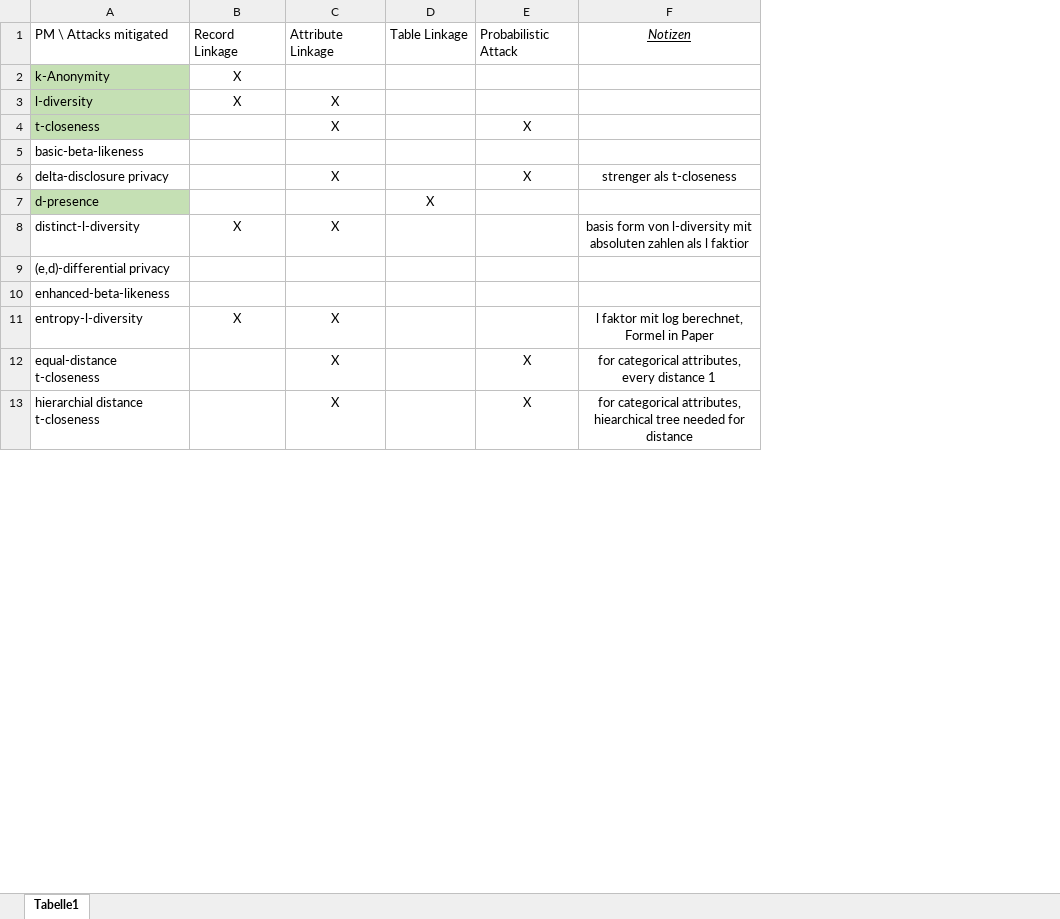
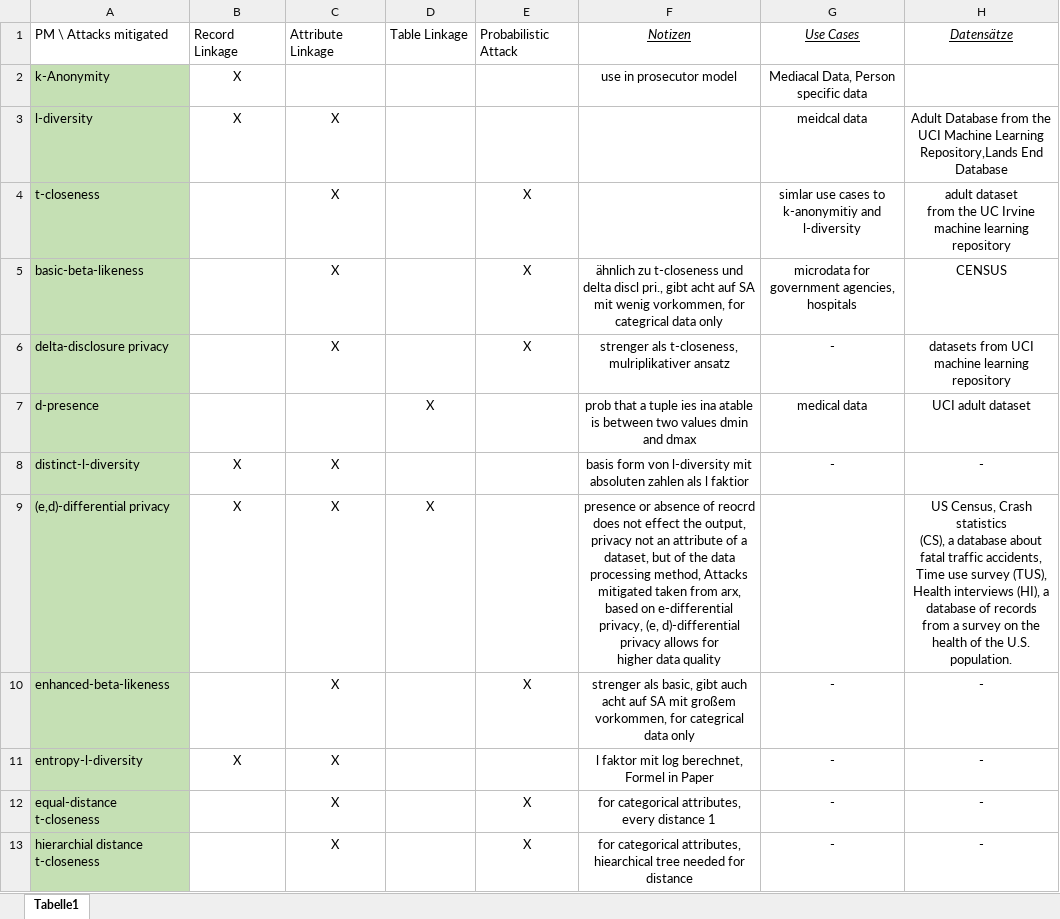
Before and after one commit to FabianPfeil/Bachelor-Thesis, an Excel workbook: Klassifikation Privacy Models.xlsx, sheet Tabelle1, drawn as a sheet; only a part is shown; values as stored, in another font and other column widths than the file's, no borders; ↵ is a line break in a cell; the diff covers the shown part only; the diff names each change by its address in the sheet, - before the commit and + after, or states it on an @@ line.

Commit message:
classific update

```diff
--- a/Klassifikation Privacy Models.xlsx (sheet Tabelle1)
+++ b/Klassifikation Privacy Models.xlsx (sheet Tabelle1)
+column G, rows 1-13: Use Cases | Mediacal Data, Person specific data | meidcal data | simlar use cases to k-anonymitiy and l-diversity | microdata for government agencies, hospitals | - | medical data | - |  | - | - | - | -
+column H, rows 1-13: Datensätze |  | Adult Database from the UCI Machine Learning ↵ Repository,Lands End Database | adult dataset ↵ from the UC Irvine machine learning repository | CENSUS | datasets from UCI machine learning repository | UCI adult dataset | - | US Census, Crash statistics ↵ (CS), a database about fatal traffic accidents, Time use survey (TUS), Health interviews (HI), a database of records ↵ from a survey on the health of the U.S. population. | - | - | - | -
-F2: (empty)
+F2: use in prosecutor model
-A5:A6 fill: none
+A5:A6 fill: #C5E0B4
-C5: (empty)
+C5: X
-E5: (empty)
+E5: X
-F5: (empty)
+F5: ähnlich zu t-closeness und delta discl pri., gibt acht auf SA mit wenig vorkommen, for categrical data only
-F6: strenger als t-closeness
+F6: strenger als t-closeness, mulriplikativer ansatz
-F7: (empty)
+F7: prob that a tuple ies ina atable is between two values dmin and dmax
-A8:A13 fill: none
+A8:A13 fill: #C5E0B4
-B9: (empty)
+B9: X
-C9:C10: (empty)
+C9:C10: X
-D9: (empty)
+D9: X
-F9: (empty)
+F9: presence or absence of reocrd does not effect the output, privacy not an attribute of a dataset, but of the data processing method, Attacks mitigated taken from arx, based on e-differential ↵ privacy, (e, d)-differential privacy allows for ↵ higher data quality
-E10: (empty)
+E10: X
-F10: (empty)
+F10: strenger als basic, gibt auch acht auf SA mit großem vorkommen, for categrical data only
```
Also changed, not shown: 1 added row, 1 removed row, 15 edited cells and cell formats elsewhere in this sheet.
